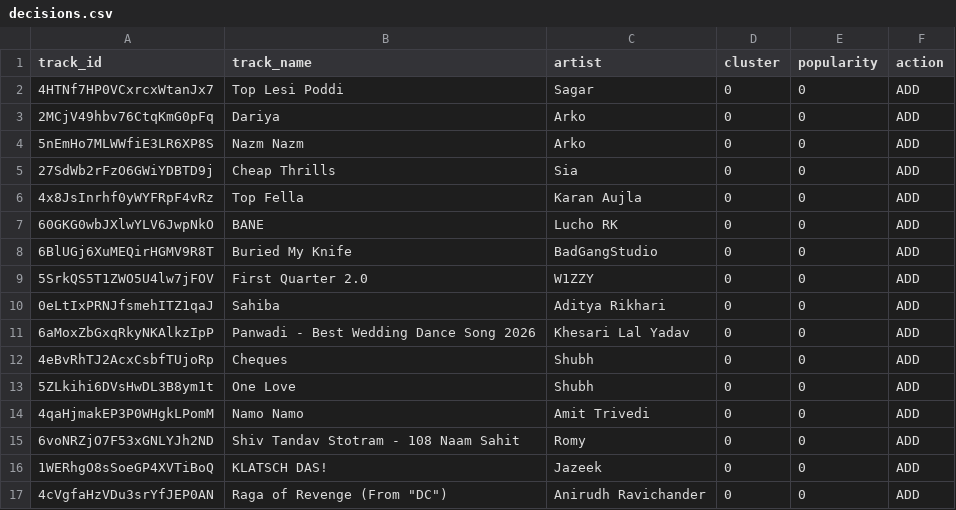
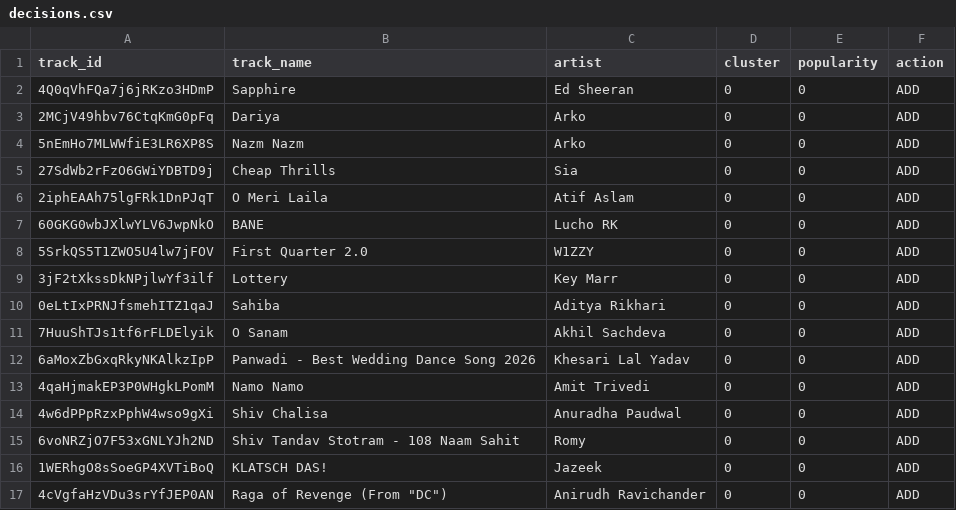
Before and after one commit to 5avis/playlist-a-live, a CSV file: decisions.csv, drawn as a sheet.

```diff
--- a/decisions.csv
+++ b/decisions.csv
@@ -1,3 +1,3 @@
 track_id,track_name,artist,cluster,popularity,action
-4HTNf7HP0VCxrcxWtanJx7,Top Lesi Poddi,Sagar,0,0,ADD
+4Q0qVhFQa7j6jRKzo3HDmP,Sapphire,Ed Sheeran,0,0,ADD
 2MCjV49hbv76CtqKmG0pFq,Dariya,Arko,0,0,ADD
@@ -5,11 +5,11 @@ track_id,track_name,artist,cluster,popularity,action
 27SdWb2rFzO6GWiYDBTD9j,Cheap Thrills,Sia,0,0,ADD
-4x8JsInrhf0yWYFRpF4vRz,Top Fella,Karan Aujla,0,0,ADD
+2iphEAAh75lgFRk1DnPJqT,O Meri Laila,Atif Aslam,0,0,ADD
 60GKG0wbJXlwYLV6JwpNkO,BANE,Lucho RK,0,0,ADD
-6BlUGj6XuMEQirHGMV9R8T,Buried My Knife,BadGangStudio,0,0,ADD
 5SrkQS5T1ZWO5U4lw7jFOV,First Quarter 2.0,W1ZZY,0,0,ADD
+3jF2tXkssDkNPjlwYf3ilf,Lottery,Key Marr,0,0,ADD
 0eLtIxPRNJfsmehITZ1qaJ,Sahiba,Aditya Rikhari,0,0,ADD
+7HuuShTJs1tf6rFLDElyik,O Sanam,Akhil Sachdeva,0,0,ADD
 6aMoxZbGxqRkyNKAlkzIpP,Panwadi - Best Wedding Dance Song 2026,Khesari Lal Yadav,0,0,ADD
-4eBvRhTJ2AcxCsbfTUjoRp,Cheques,Shubh,0,0,ADD
-5ZLkihi6DVsHwDL3B8ym1t,One Love,Shubh,0,0,ADD
 4qaHjmakEP3P0WHgkLPomM,Namo Namo,Amit Trivedi,0,0,ADD
+4w6dPPpRzxPphW4wso9gXi,Shiv Chalisa,Anuradha Paudwal,0,0,ADD
 6voNRZjO7F53xGNLYJh2ND,Shiv Tandav Stotram - 108 Naam Sahit,Romy,0,0,ADD
```
Also changed, not shown: trending_tracks.csv.
